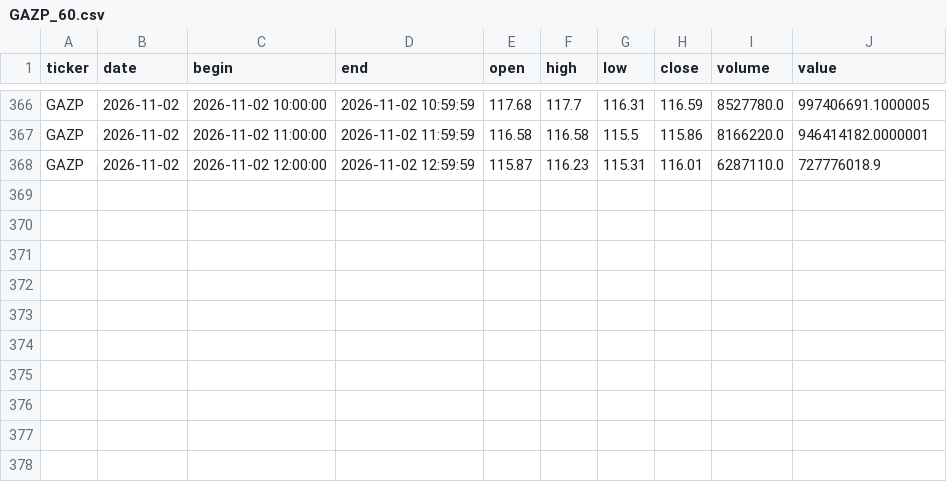
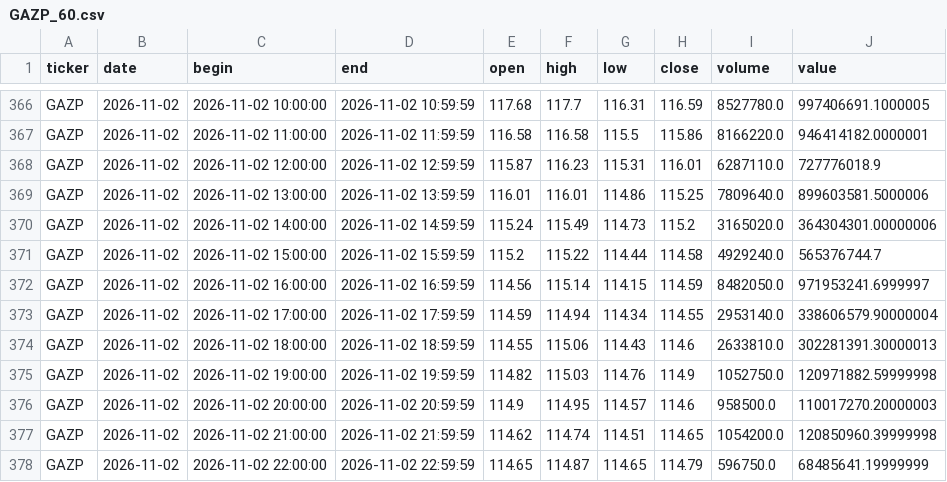
Before and after one commit to vbazulevv/MOEX-Paper-Lab, a CSV file: cloud_data/GAZP_60.csv, drawn as a sheet; only a part is shown, gaps mark what is left out; the diff names each change by its address in the sheet, - before the commit and + after, or states it on an @@ line.

```diff
--- a/cloud_data/GAZP_60.csv
+++ b/cloud_data/GAZP_60.csv
+row 369: GAZP | 2026-11-02 | 2026-11-02 13:00:00 | 2026-11-02 13:59:59 | 116.01 | 116.01 | 114.86 | 115.25 | 7809640.0 | 899603581.5000006
+row 370: GAZP | 2026-11-02 | 2026-11-02 14:00:00 | 2026-11-02 14:59:59 | 115.24 | 115.49 | 114.73 | 115.2 | 3165020.0 | 364304301.00000006
+row 371: GAZP | 2026-11-02 | 2026-11-02 15:00:00 | 2026-11-02 15:59:59 | 115.2 | 115.22 | 114.44 | 114.58 | 4929240.0 | 565376744.7
+row 372: GAZP | 2026-11-02 | 2026-11-02 16:00:00 | 2026-11-02 16:59:59 | 114.56 | 115.14 | 114.15 | 114.59 | 8482050.0 | 971953241.6999997
+row 373: GAZP | 2026-11-02 | 2026-11-02 17:00:00 | 2026-11-02 17:59:59 | 114.59 | 114.94 | 114.34 | 114.55 | 2953140.0 | 338606579.90000004
+row 374: GAZP | 2026-11-02 | 2026-11-02 18:00:00 | 2026-11-02 18:59:59 | 114.55 | 115.06 | 114.43 | 114.6 | 2633810.0 | 302281391.30000013
+row 375: GAZP | 2026-11-02 | 2026-11-02 19:00:00 | 2026-11-02 19:59:59 | 114.82 | 115.03 | 114.76 | 114.9 | 1052750.0 | 120971882.59999998
+row 376: GAZP | 2026-11-02 | 2026-11-02 20:00:00 | 2026-11-02 20:59:59 | 114.9 | 114.95 | 114.57 | 114.6 | 958500.0 | 110017270.20000003
+row 377: GAZP | 2026-11-02 | 2026-11-02 21:00:00 | 2026-11-02 21:59:59 | 114.62 | 114.74 | 114.51 | 114.65 | 1054200.0 | 120850960.39999998
+row 378: GAZP | 2026-11-02 | 2026-11-02 22:00:00 | 2026-11-02 22:59:59 | 114.65 | 114.87 | 114.65 | 114.79 | 596750.0 | 68485641.19999999
```
Also changed, not shown: cloud_data/ASTR_60.csv, cloud_data/FIXR_60.csv, 40 other files.
